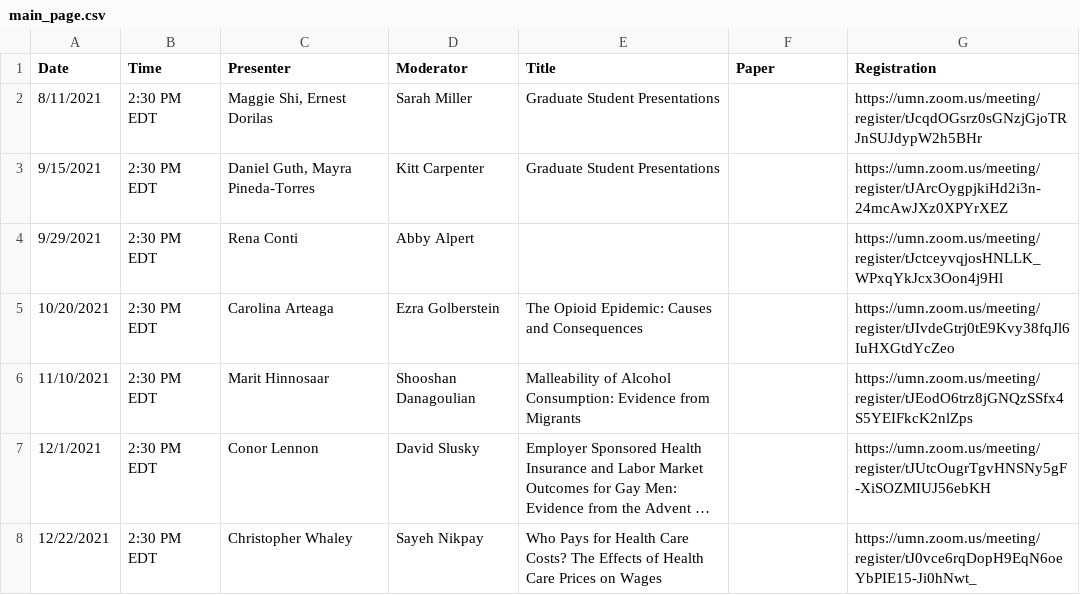
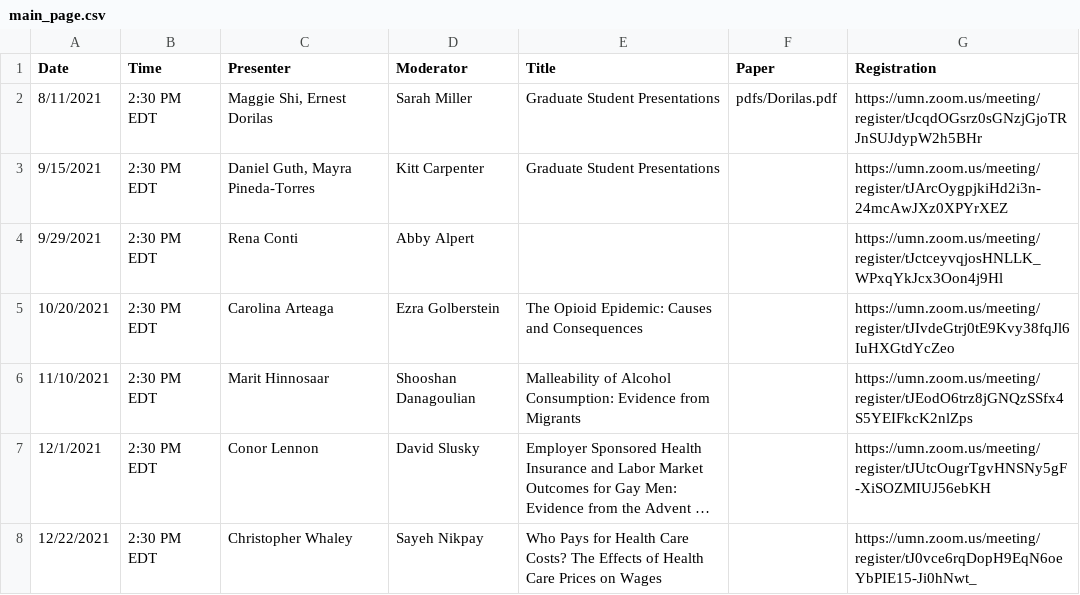
Before and after one commit to ernbilen/EHEC-website, a CSV file: _data/main_page.csv, drawn as a sheet; long unchanged cells end in ….

```diff
--- a/_data/main_page.csv
+++ b/_data/main_page.csv
@@ -1,3 +1,3 @@
 Date,Time,Presenter,Moderator,Title,Paper,Registration
-8/11/2021,2:30 PM EDT,"Maggie Shi, Ernest Dorilas",Sarah Miller,Graduate Student Presentations,,https://umn.zoom.us/meeting/register/tJcqdOGsrz0sGNzjGjoTRJnSUJdypW2h5BHr
+8/11/2021,2:30 PM EDT,"Maggie Shi, Ernest Dorilas",Sarah Miller,Graduate Student Presentations,pdfs/Dorilas.pdf,https://umn.zoom.us/meeting/register/tJcqdOGsrz0sGNzjGjoTRJnSUJdypW2h5BHr
 9/15/2021,2:30 PM EDT,"Daniel Guth, Mayra Pineda-Torres",Kitt Carpenter,Graduate Student Presentations,,https://umn.zoom.us/meeting/register/tJArcOygpjkiHd2i3n-24mcAwJXz0XPYrXEZ
```
Also changed, not shown: _data/schedule.csv, 2 other files.
